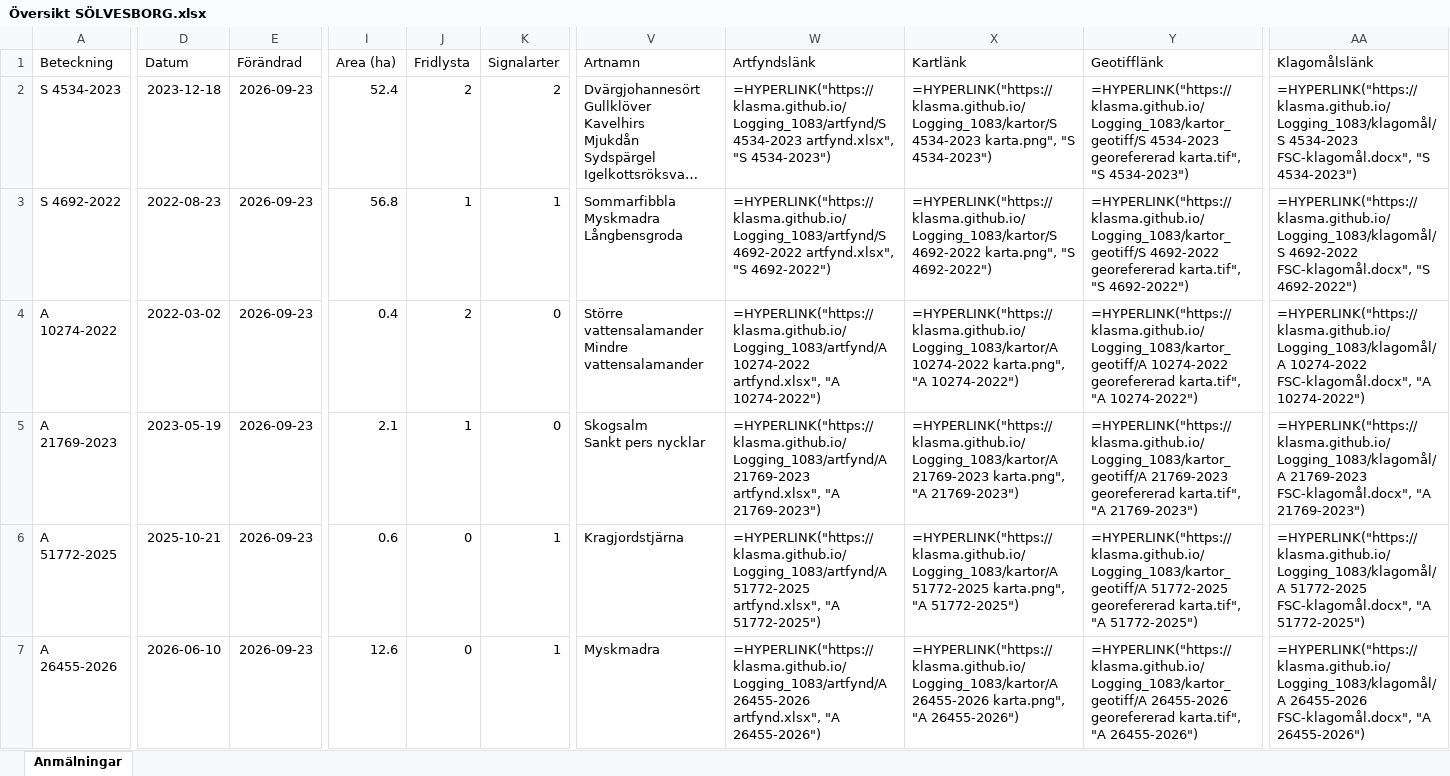
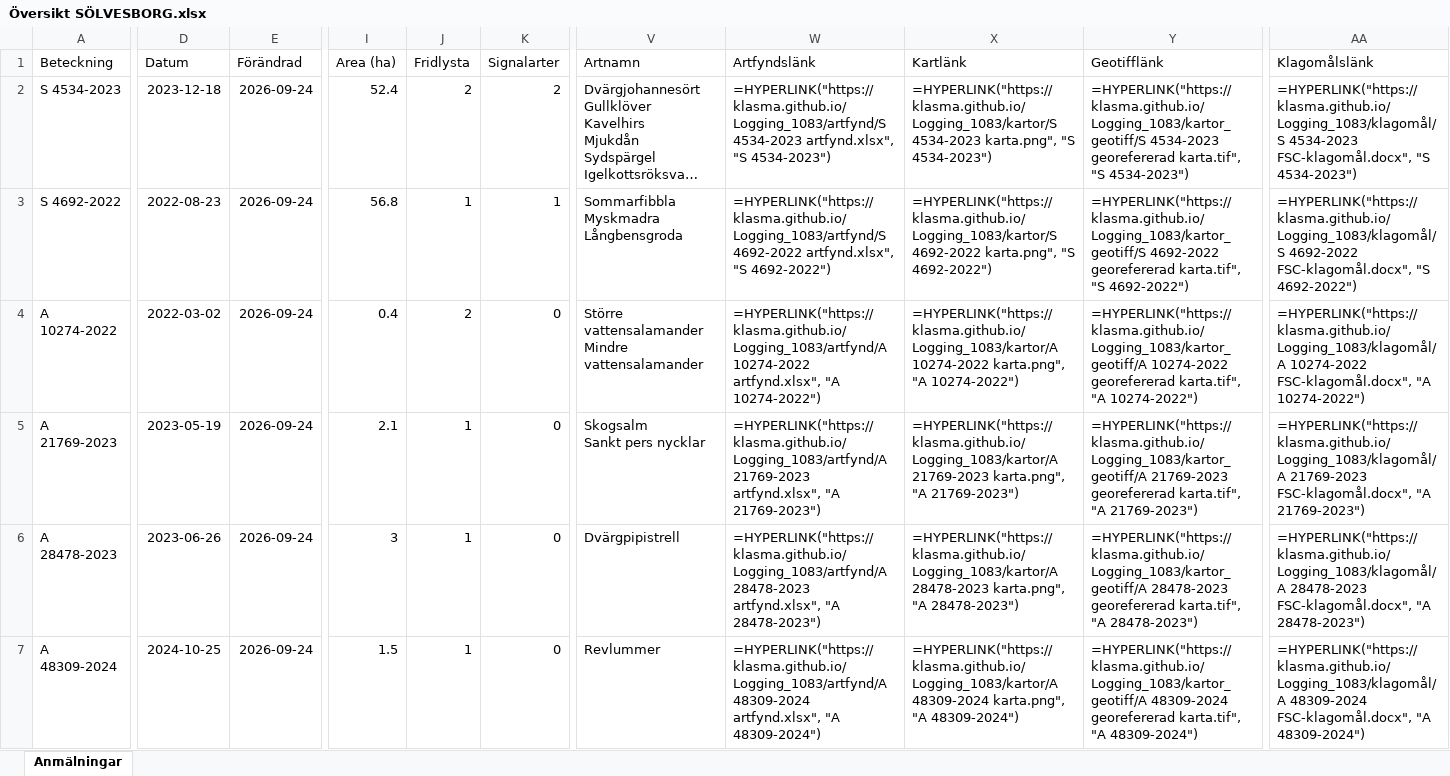
Before and after one commit to klasma/Logging_1083, an Excel workbook: Översikt SÖLVESBORG.xlsx, sheet Anmälningar, drawn as a sheet; only a part is shown, gaps mark what is left out; long unchanged cells end in …; values as stored, in another font and other column widths than the file's, no borders; formulas without a stored value are shown as written; the diff covers the shown part only; the diff names each change by its address in the sheet, - before the commit and + after, or states it on an @@ line.

```diff
--- a/Översikt SÖLVESBORG.xlsx (sheet Anmälningar)
+++ b/Översikt SÖLVESBORG.xlsx (sheet Anmälningar)
-E2:E7 (Förändrad): 2026-09-23
+E2:E7 (Förändrad): 2026-09-24
-A6 (Beteckning): A 51772-2025
+A6 (Beteckning): A 28478-2023
-D6 (Datum): 2025-10-21
+D6 (Datum): 2023-06-26
-I6 (Area (ha)): 0.6
+I6 (Area (ha)): 3
-J6:J7 (Fridlysta): 0
+J6:J7 (Fridlysta): 1
-K6:K7 (Signalarter): 1
+K6:K7 (Signalarter): 0
-V6 (Artnamn): Kragjordstjärna
+V6 (Artnamn): Dvärgpipistrell
-W6 (Artfyndslänk): =HYPERLINK("https://klasma.github.io/Logging_1083/artfynd/A 51772-2025 artfynd.xlsx", "A 51772-2025")
+W6 (Artfyndslänk): =HYPERLINK("https://klasma.github.io/Logging_1083/artfynd/A 28478-2023 artfynd.xlsx", "A 28478-2023")
-X6 (Kartlänk): =HYPERLINK("https://klasma.github.io/Logging_1083/kartor/A 51772-2025 karta.png", "A 51772-2025")
+X6 (Kartlänk): =HYPERLINK("https://klasma.github.io/Logging_1083/kartor/A 28478-2023 karta.png", "A 28478-2023")
-Y6 (Geotifflänk): =HYPERLINK("https://klasma.github.io/Logging_1083/kartor_geotiff/A 51772-2025 georefererad karta.tif", "A 51772-2025")
+Y6 (Geotifflänk): =HYPERLINK("https://klasma.github.io/Logging_1083/kartor_geotiff/A 28478-2023 georefererad karta.tif", "A 28478-2023")
-AA6 (Klagomålslänk): =HYPERLINK("https://klasma.github.io/Logging_1083/klagomål/A 51772-2025 FSC-klagomål.docx", "A 51772-2025")
+AA6 (Klagomålslänk): =HYPERLINK("https://klasma.github.io/Logging_1083/klagomål/A 28478-2023 FSC-klagomål.docx", "A 28478-2023")
-A7 (Beteckning): A 26455-2026
+A7 (Beteckning): A 48309-2024
-D7 (Datum): 2026-06-10
+D7 (Datum): 2024-10-25
-I7 (Area (ha)): 12.6
+I7 (Area (ha)): 1.5
-V7 (Artnamn): Myskmadra
+V7 (Artnamn): Revlummer
-W7 (Artfyndslänk): =HYPERLINK("https://klasma.github.io/Logging_1083/artfynd/A 26455-2026 artfynd.xlsx", "A 26455-2026")
+W7 (Artfyndslänk): =HYPERLINK("https://klasma.github.io/Logging_1083/artfynd/A 48309-2024 artfynd.xlsx", "A 48309-2024")
-X7 (Kartlänk): =HYPERLINK("https://klasma.github.io/Logging_1083/kartor/A 26455-2026 karta.png", "A 26455-2026")
+X7 (Kartlänk): =HYPERLINK("https://klasma.github.io/Logging_1083/kartor/A 48309-2024 karta.png", "A 48309-2024")
-Y7 (Geotifflänk): =HYPERLINK("https://klasma.github.io/Logging_1083/kartor_geotiff/A 26455-2026 georefererad karta.tif", "A 26455-2026")
+Y7 (Geotifflänk): =HYPERLINK("https://klasma.github.io/Logging_1083/kartor_geotiff/A 48309-2024 georefererad karta.tif", "A 48309-2024")
-AA7 (Klagomålslänk): =HYPERLINK("https://klasma.github.io/Logging_1083/klagomål/A 26455-2026 FSC-klagomål.docx", "A 26455-2026")
+AA7 (Klagomålslänk): =HYPERLINK("https://klasma.github.io/Logging_1083/klagomål/A 48309-2024 FSC-klagomål.docx", "A 48309-2024")
```
Also changed, not shown: 362 edited cells elsewhere in this sheet, artfynd/A 10274-2022 artfynd.xlsx, artfynd/A 26455-2026 artfynd.xlsx, 54 other files.
